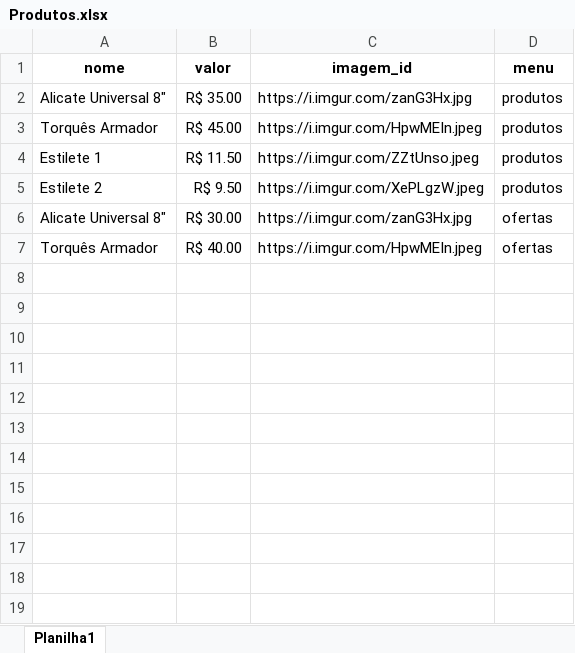
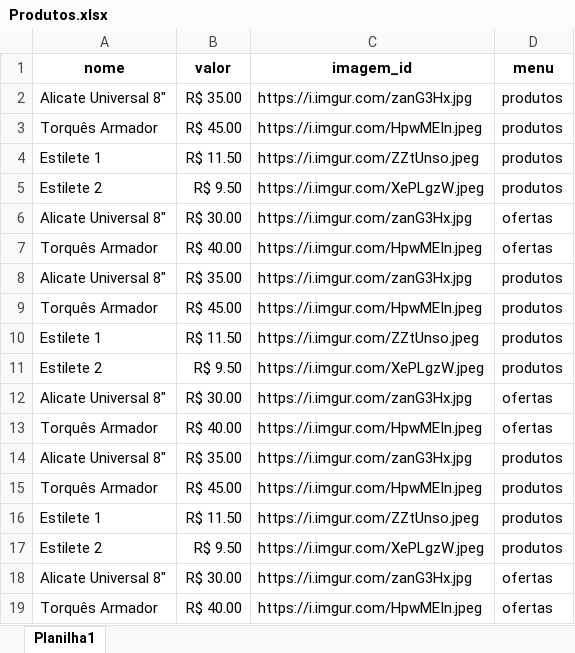
Before and after one commit to Elementosmateriais/catalogo, an Excel workbook: Elementos/Produtos.xlsx, sheet Planilha1, drawn as a sheet; values as stored, in another font and other column widths than the file's, no borders; the diff names each change by its address in the sheet, - before the commit and + after, or states it on an @@ line.

```diff
--- a/Elementos/Produtos.xlsx (sheet Planilha1)
+++ b/Elementos/Produtos.xlsx (sheet Planilha1)
+row 8: Alicate Universal 8" | R$ 35.00 | https://i.imgur.com/zanG3Hx.jpg | produtos
+row 9: Torquês Armador | R$ 45.00 | https://i.imgur.com/HpwMEIn.jpeg | produtos
+row 10: Estilete 1 | R$ 11.50 | https://i.imgur.com/ZZtUnso.jpeg | produtos
+row 11: Estilete 2 | R$ 9.50 | https://i.imgur.com/XePLgzW.jpeg | produtos
+row 12: Alicate Universal 8" | R$ 30.00 | https://i.imgur.com/zanG3Hx.jpg | ofertas
+row 13: Torquês Armador | R$ 40.00 | https://i.imgur.com/HpwMEIn.jpeg | ofertas
+row 14: Alicate Universal 8" | R$ 35.00 | https://i.imgur.com/zanG3Hx.jpg | produtos
+row 15: Torquês Armador | R$ 45.00 | https://i.imgur.com/HpwMEIn.jpeg | produtos
+row 16: Estilete 1 | R$ 11.50 | https://i.imgur.com/ZZtUnso.jpeg | produtos
+row 17: Estilete 2 | R$ 9.50 | https://i.imgur.com/XePLgzW.jpeg | produtos
+row 18: Alicate Universal 8" | R$ 30.00 | https://i.imgur.com/zanG3Hx.jpg | ofertas
+row 19: Torquês Armador | R$ 40.00 | https://i.imgur.com/HpwMEIn.jpeg | ofertas
```
Also changed, not shown: 2 other files.
